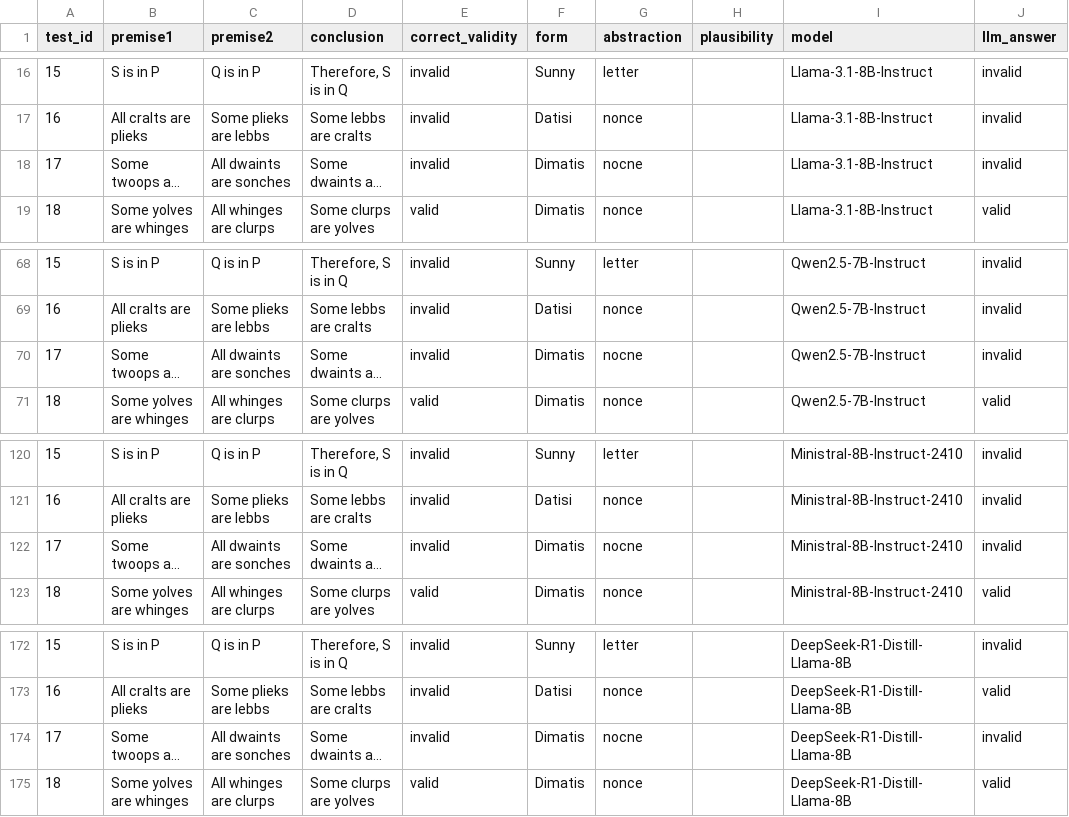
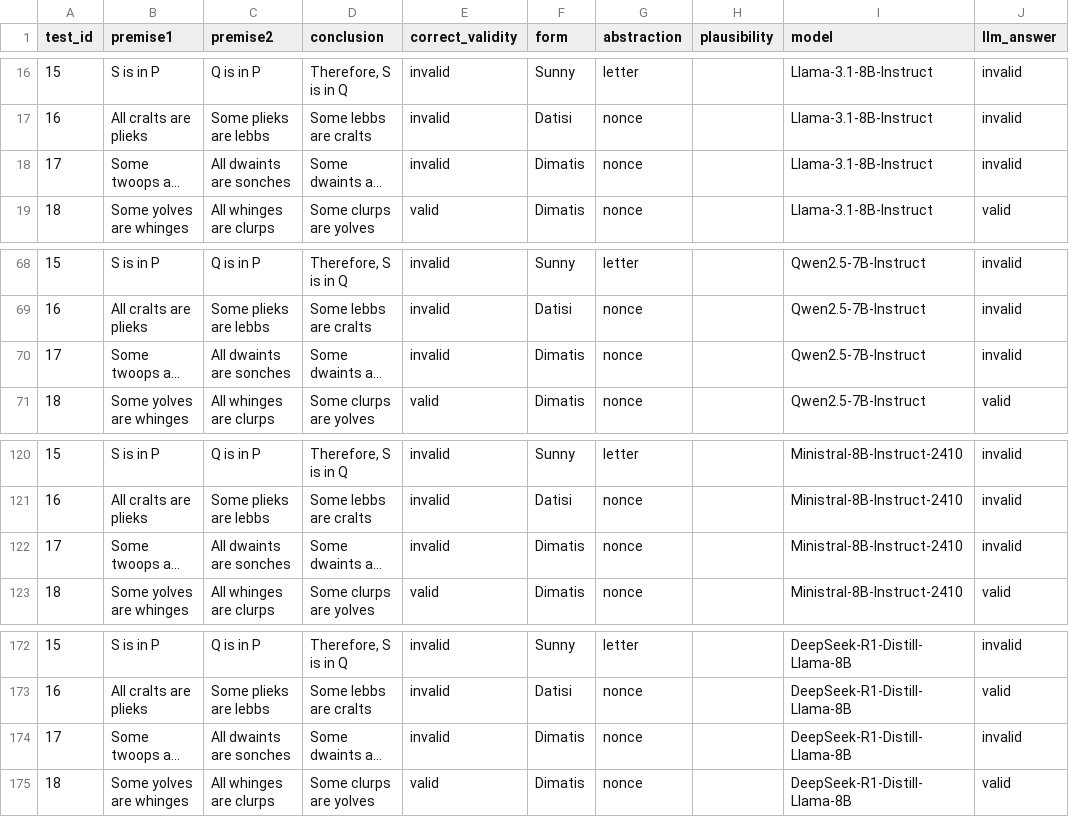
Before and after one commit to HiReason/PlausibleLLM, a CSV file: results/all_models_combined_direct_extracted.csv, drawn as a sheet; only a part is shown, gaps mark what is left out; long unchanged cells end in …; the diff names each change by its address in the sheet, - before the commit and + after, or states it on an @@ line.

```diff
--- a/results/all_models_combined_direct_extracted.csv
+++ b/results/all_models_combined_direct_extracted.csv
-G18 (abstraction): nocne
+G18 (abstraction): nonce
-G70 (abstraction): nocne
+G70 (abstraction): nonce
-G122 (abstraction): nocne
+G122 (abstraction): nonce
-G174 (abstraction): nocne
+G174 (abstraction): nonce
```
Also changed, not shown: 1 other file.
